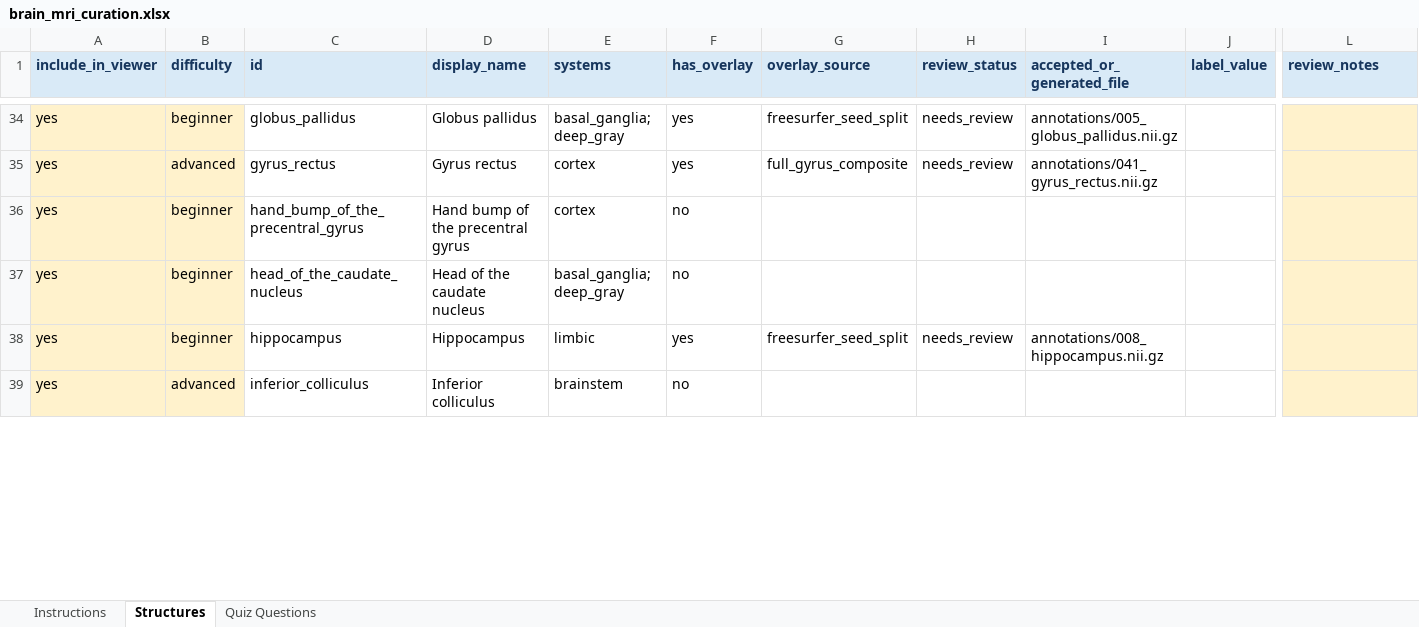
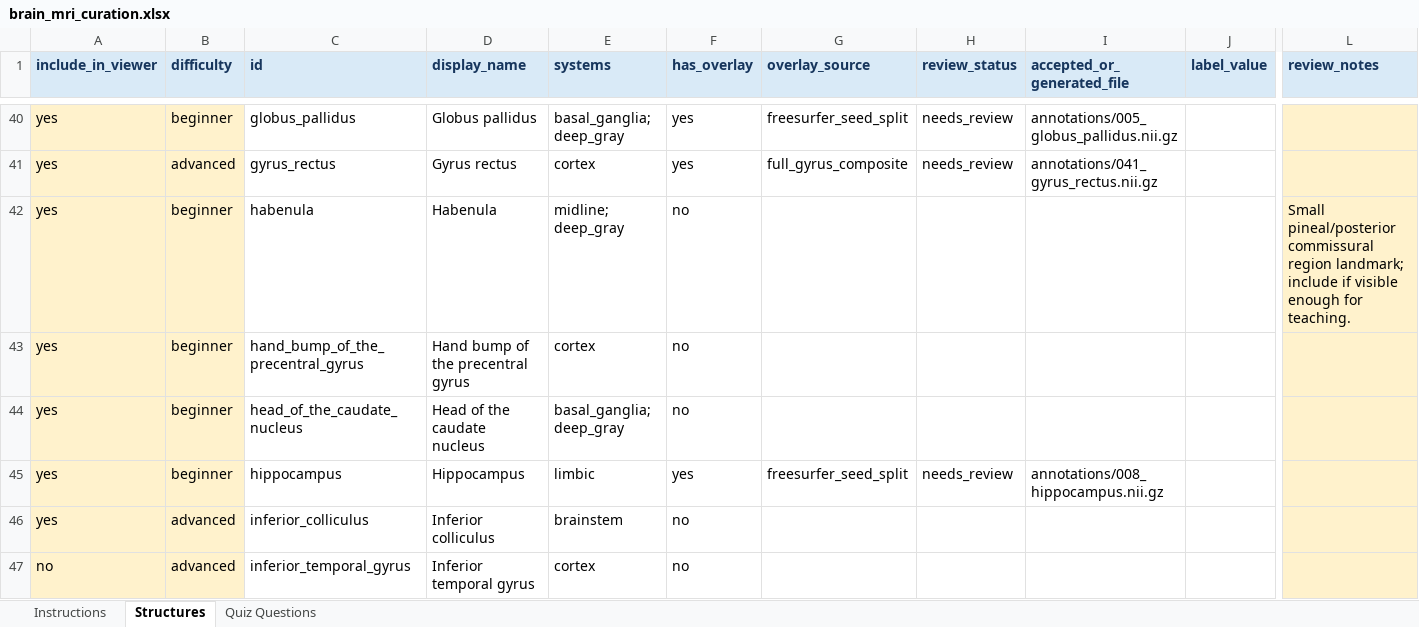
Before and after one commit to sid-dogra/neuroradiology-quizzer, an Excel workbook: data/finalized/curation/brain_mri_curation.xlsx, sheet Structures, drawn as a sheet; only a part is shown, gaps mark what is left out; values as stored, in another font and other column widths than the file's, no borders; table styles not drawn; rows hold the shown columns only; the diff covers the shown part only; the diff names each change by its address in the sheet, - before the commit and + after, or states it on an @@ line.

Commit message:
Add beginner annotation candidates

```diff
--- a/data/finalized/curation/brain_mri_curation.xlsx (sheet Structures)
+++ b/data/finalized/curation/brain_mri_curation.xlsx (sheet Structures)
+row 42: yes | beginner | habenula | Habenula | midline; deep_gray | no |  |  |  |  | Small pineal/posterior commissural region landmark; include if visible enough for teaching.
+row 47: no | advanced | inferior_temporal_gyrus | Inferior temporal gyrus | cortex | no
```
Also changed, not shown: 13 added rows and 30 edited cells elsewhere in this sheet, sheet Quiz Questions, sheet Instructions, 4 other files.
